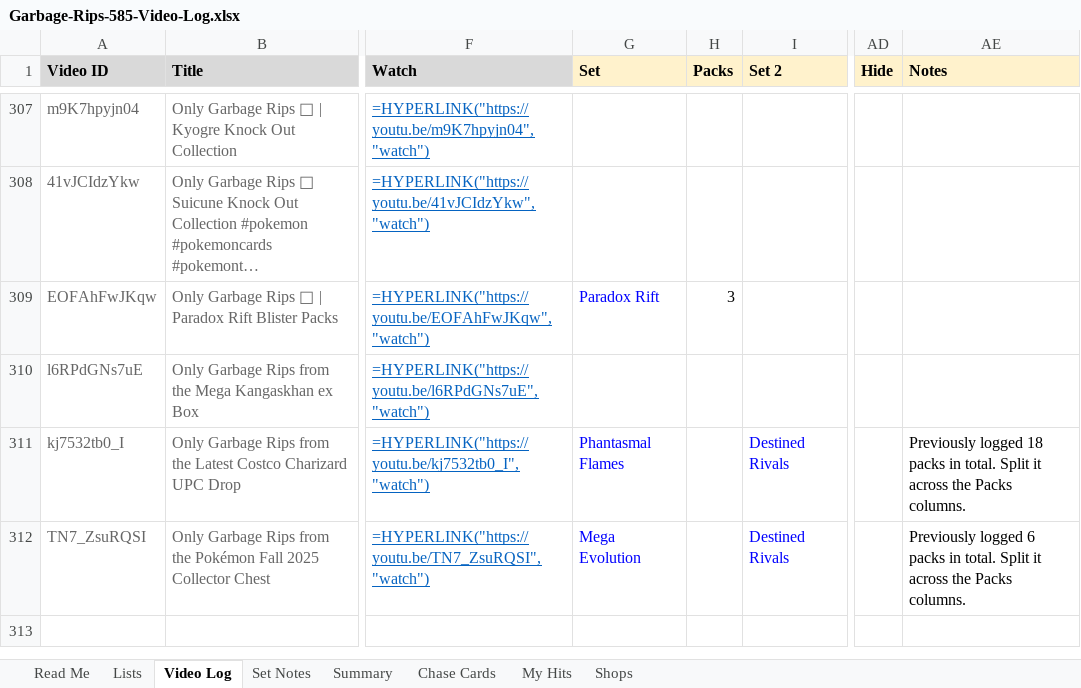
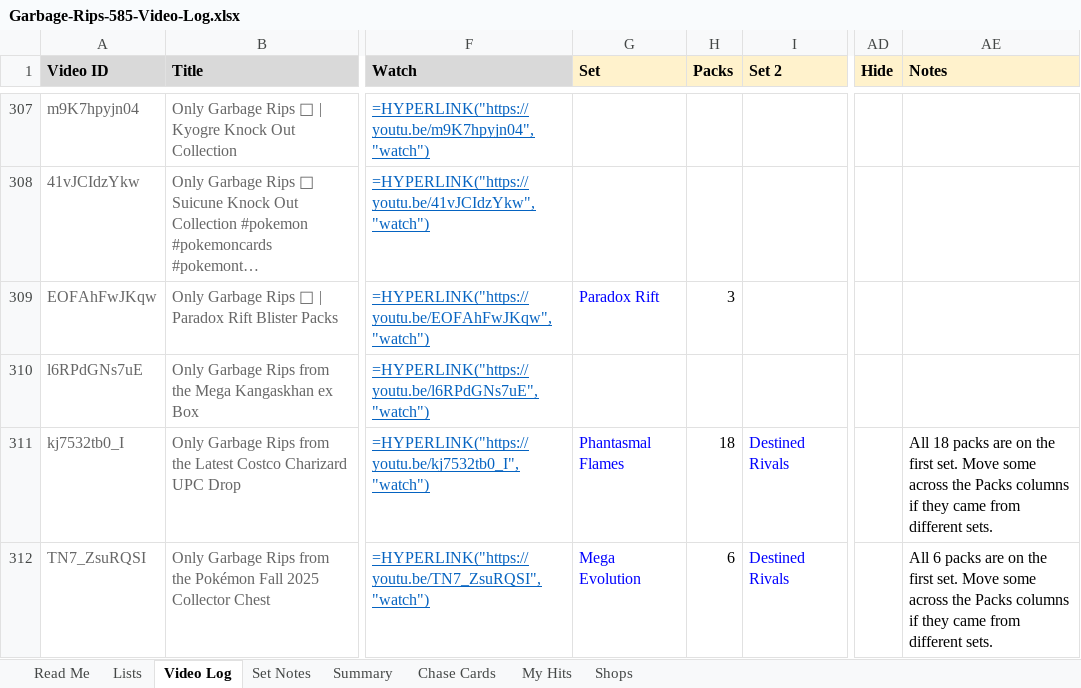
Before and after one commit to garbagerips585/garbagerips585.github.io, an Excel workbook: Garbage-Rips-585-Video-Log.xlsx, sheet Video Log, drawn as a sheet; only a part is shown, gaps mark what is left out; long unchanged cells end in …; values as stored, in another font and other column widths than the file's, no borders; formulas without a stored value are shown as written; the diff names each change by its address in the sheet, - before the commit and + after, or states it on an @@ line.

```diff
--- a/Garbage-Rips-585-Video-Log.xlsx (sheet Video Log)
+++ b/Garbage-Rips-585-Video-Log.xlsx (sheet Video Log)
-H311 (Packs): (empty)
+H311 (Packs): 18
-AE311 (Notes): Previously logged 18 packs in total. Split it across the Packs columns.
+AE311 (Notes): All 18 packs are on the first set. Move some across the Packs columns if they came from different sets.
-H312 (Packs): (empty)
+H312 (Packs): 6
-AE312 (Notes): Previously logged 6 packs in total. Split it across the Packs columns.
+AE312 (Notes): All 6 packs are on the first set. Move some across the Packs columns if they came from different sets.
```
Also changed, not shown: 1 other file.
